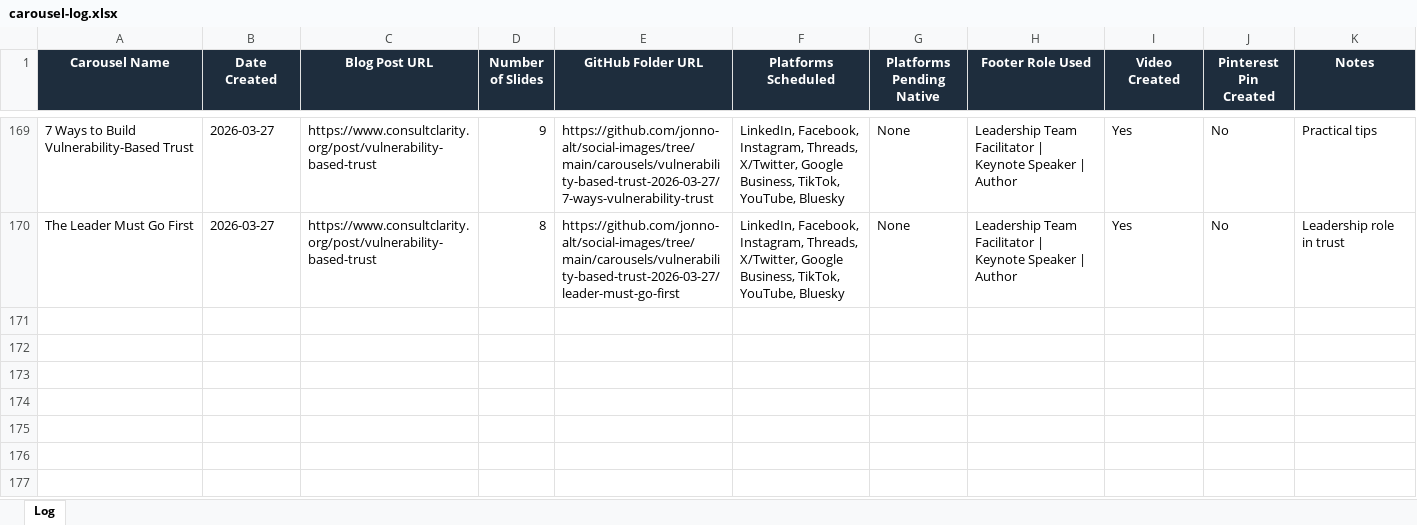
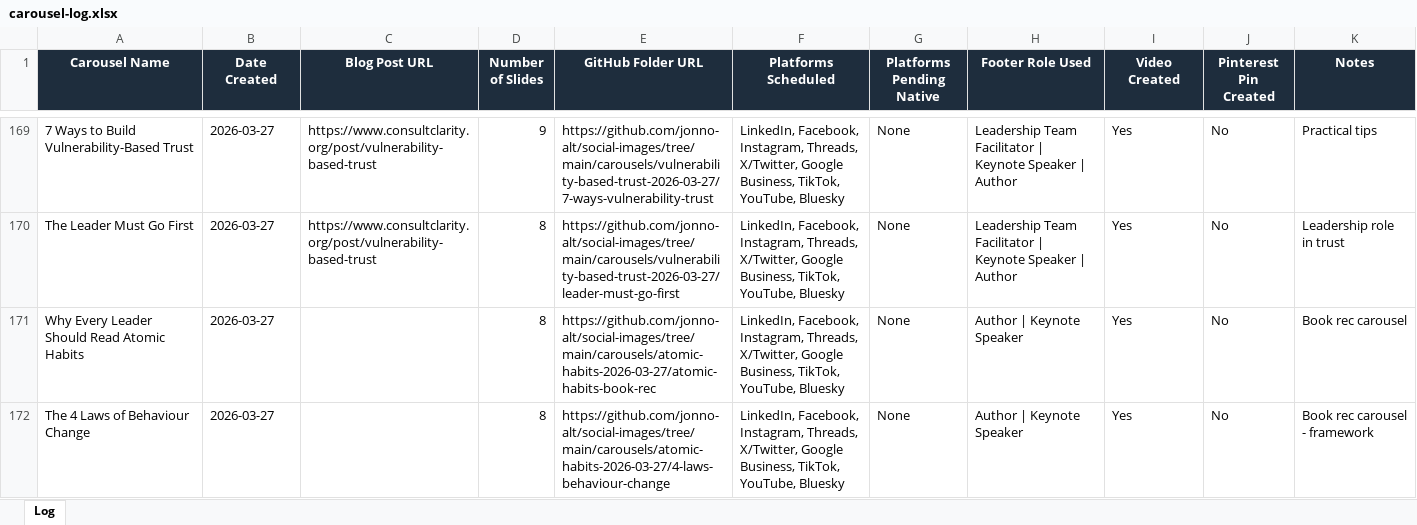
Before and after one commit to jonno-alt/social-images, an Excel workbook: data/carousel-workflow/carousel-log.xlsx, sheet Log, drawn as a sheet; only a part is shown, gaps mark what is left out; values as stored, in another font and other column widths than the file's, no borders; the diff names each change by its address in the sheet, - before the commit and + after, or states it on an @@ line.

Commit message:
Update - Topic 3 Atomic Habits

```diff
--- a/data/carousel-workflow/carousel-log.xlsx (sheet Log)
+++ b/data/carousel-workflow/carousel-log.xlsx (sheet Log)
+row 171: Why Every Leader Should Read Atomic Habits | 2026-03-27 |  | 8 | https://github.com/jonno-alt/social-images/tree/main/carousels/atomic-habits-2026-03-27/atomic-habits-book-rec | LinkedIn, Facebook, Instagram, Threads, X/Twitter, Google Business, TikTok, YouTube, Bluesky | None | Author | Keynote Speaker | Yes | No | Book rec carousel
+row 172: The 4 Laws of Behaviour Change | 2026-03-27 |  | 8 | https://github.com/jonno-alt/social-images/tree/main/carousels/atomic-habits-2026-03-27/4-laws-behaviour-change | LinkedIn, Facebook, Instagram, Threads, X/Twitter, Google Business, TikTok, YouTube, Bluesky | None | Author | Keynote Speaker | Yes | No | Book rec carousel - framework
```
